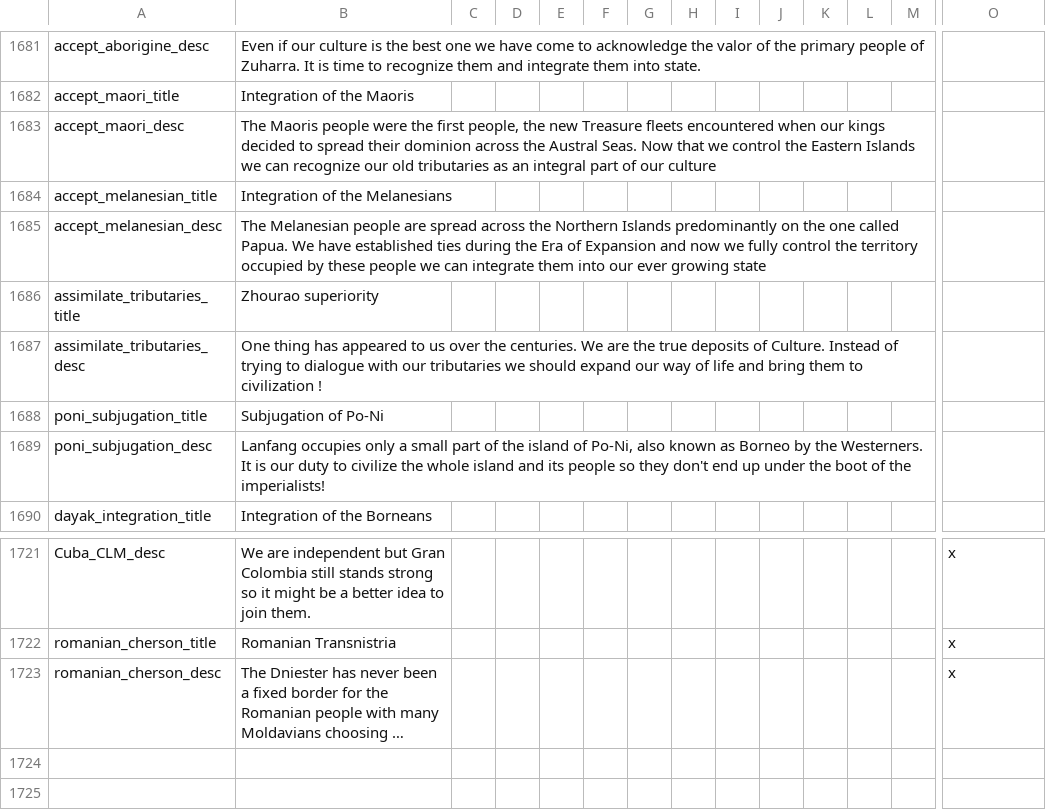
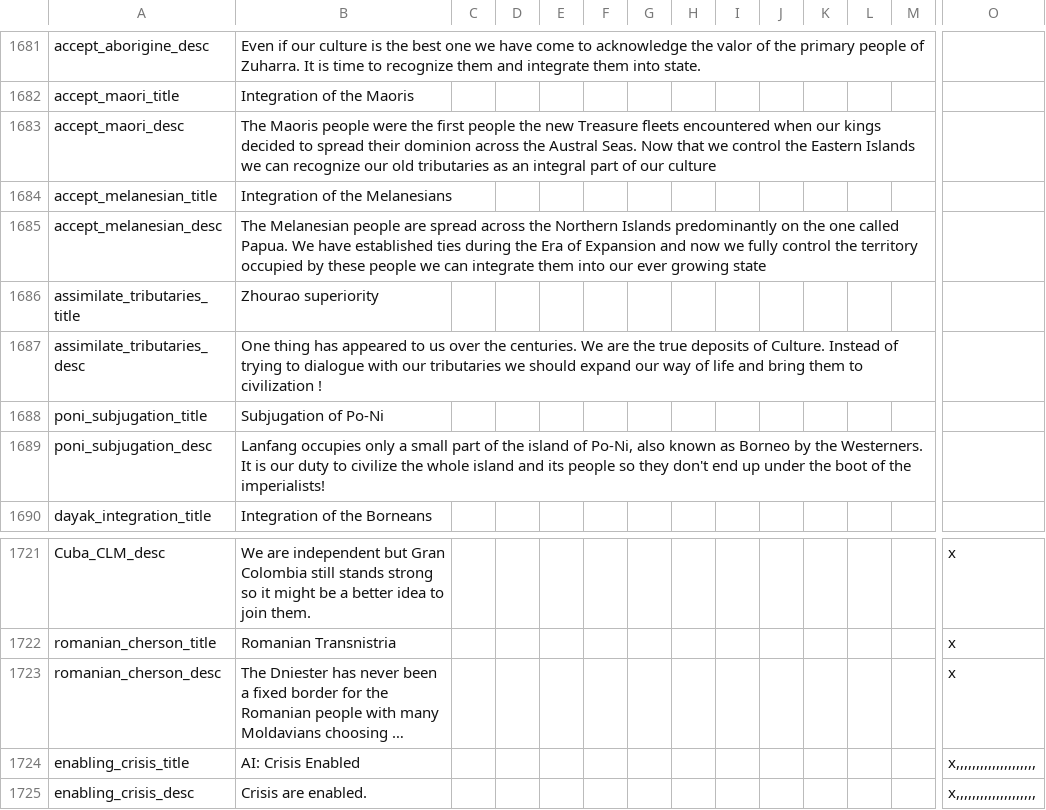
Before and after one commit to Pergame35/Divergences, a CSV file: Divergences of Darkness/Divergences of Darkness/localisation/0_decisions.csv, drawn as a sheet; only a part is shown, gaps mark what is left out; long unchanged cells end in …; rows hold the shown columns only; the diff names each change by its address in the sheet, - before the commit and + after, or states it on an @@ line.

```diff
--- a/Divergences of Darkness/Divergences of Darkness/localisation/0_decisions.csv
+++ b/Divergences of Darkness/Divergences of Darkness/localisation/0_decisions.csv
-B1683: …the first people, the new…
+B1683: …the first people the new…
+row 1724: enabling_crisis_title | AI: Crisis Enabled |  |  |  |  |  |  |  |  |  |  |  | x,,,,,,,,,,,,,,,,,,,,
+row 1725: enabling_crisis_desc | Crisis are enabled. |  |  |  |  |  |  |  |  |  |  |  | x,,,,,,,,,,,,,,,,,,,,
```
Also changed, not shown: Divergences of Darkness/Divergences of Darkness/localisation/0_parties.csv, 13 other files.
